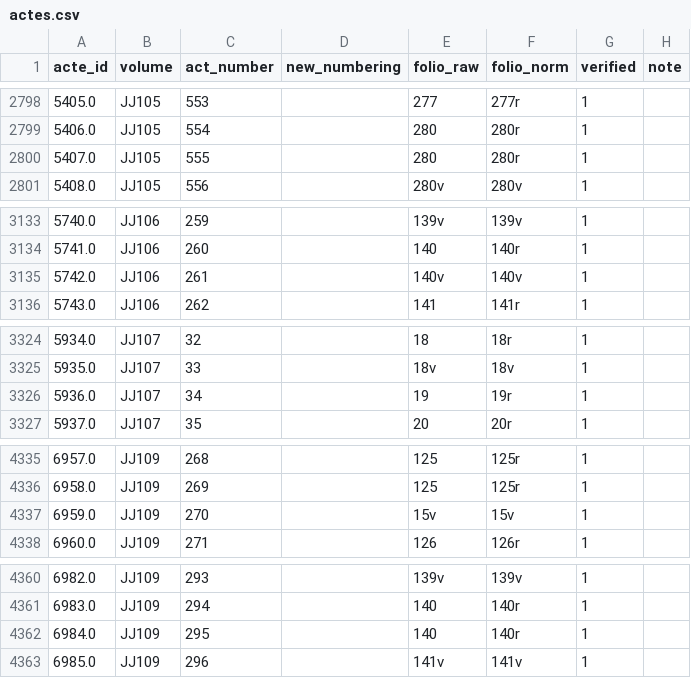
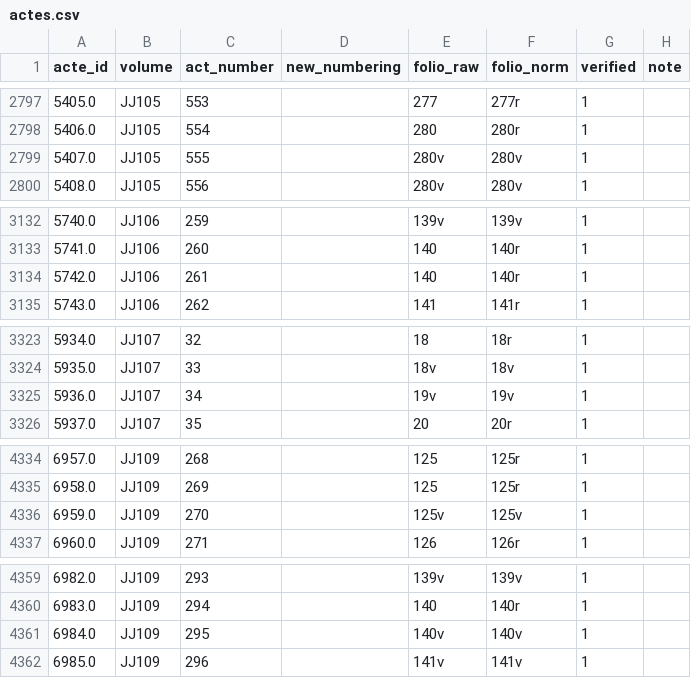
Before and after one commit to oriflamms/himanis, a CSV file: Acts/src_ipynb/JJ100-JJ118/output/actes.csv, drawn as a sheet; only a part is shown, gaps mark what is left out; addresses are those after the commit; the diff covers the shown part only; the diff names each change by its address in the sheet, - before the commit and + after, or states it on an @@ line.

```diff
--- a/Acts/src_ipynb/JJ100-JJ118/output/actes.csv
+++ b/Acts/src_ipynb/JJ100-JJ118/output/actes.csv
-E2799 (folio_raw): 280
+E2799 (folio_raw): 280v
-F2799 (folio_norm): 280r
+F2799 (folio_norm): 280v
-E3134 (folio_raw): 140v
+E3134 (folio_raw): 140
-F3134 (folio_norm): 140v
+F3134 (folio_norm): 140r
-E3325 (folio_raw): 19
+E3325 (folio_raw): 19v
-F3325 (folio_norm): 19r
+F3325 (folio_norm): 19v
-E4336 (folio_raw): 15v
+E4336 (folio_raw): 125v
-F4336 (folio_norm): 15v
+F4336 (folio_norm): 125v
-E4361 (folio_raw): 140
+E4361 (folio_raw): 140v
-F4361 (folio_norm): 140r
+F4361 (folio_norm): 140v
```
Also changed, not shown: 1 removed row and 67 edited cells elsewhere in this file, 6 other files.
